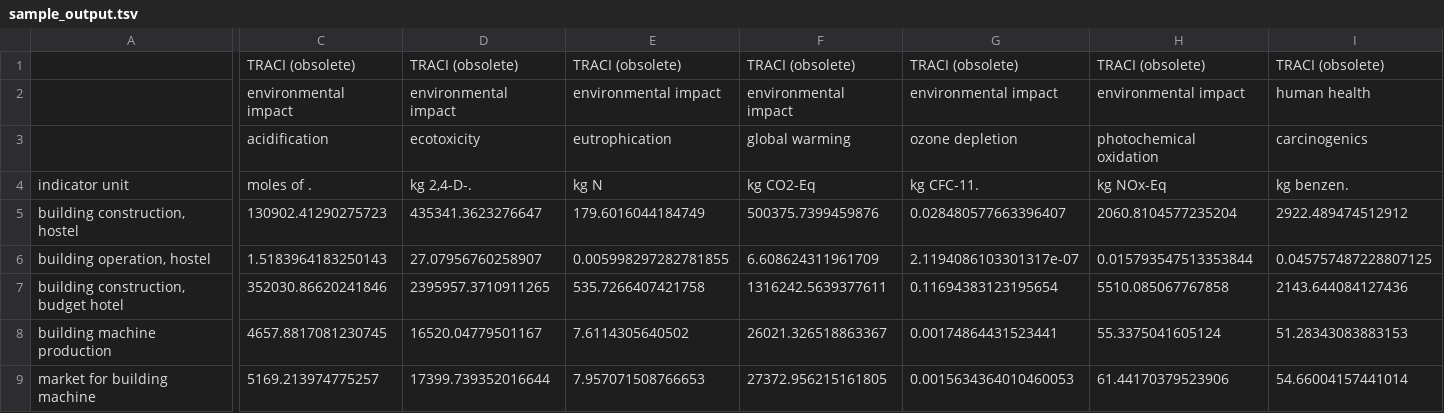
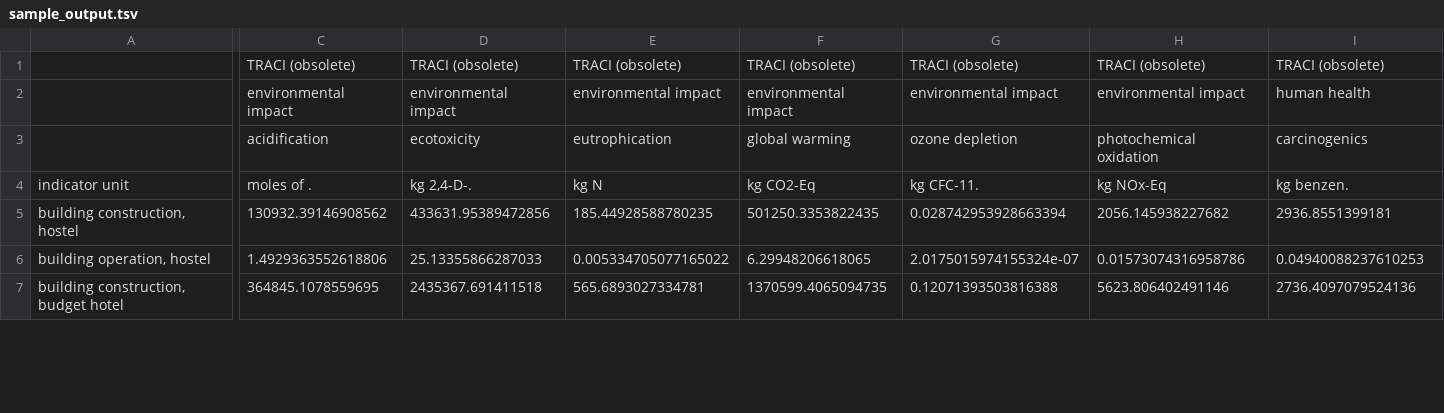
Before and after one commit to QSD-Group/BW2QSD, a TSV file: bw2qsd/sample_output.tsv, drawn as a sheet; only a part is shown, gaps mark what is left out; removed rows and columns are numbered as before the commit, all else as after; rows hold the shown columns only; the diff covers the shown part only; the diff names each change by its address in the sheet, - before the commit and + after, or states it on an @@ line.

```diff
--- a/bw2qsd/sample_output.tsv
+++ b/bw2qsd/sample_output.tsv
-C5: 130902.41290275723
+C5: 130932.39146908562
-D5: 435341.3623276647
+D5: 433631.95389472856
-E5: 179.6016044184749
+E5: 185.44928588780235
-F5: 500375.7399459876
+F5: 501250.3353822435
-G5: 0.028480577663396407
+G5: 0.028742953928663394
-H5: 2060.8104577235204
+H5: 2056.145938227682
-I5: 2922.489474512912
+I5: 2936.8551399181
-C6: 1.5183964183250143
+C6: 1.4929363552618806
-D6: 27.07956760258907
+D6: 25.13355866287033
-E6: 0.005998297282781855
+E6: 0.005334705077165022
-F6: 6.608624311961709
+F6: 6.29948206618065
-G6: 2.1194086103301317e-07
+G6: 2.0175015974155324e-07
-H6: 0.015793547513353844
+H6: 0.01573074316958786
-I6: 0.045757487228807125
+I6: 0.04940088237610253
-C7: 352030.86620241846
+C7: 364845.1078559695
-D7: 2395957.3710911265
+D7: 2435367.691411518
-E7: 535.7266407421758
+E7: 565.6893027334781
-F7: 1316242.5639377611
+F7: 1370599.4065094735
-G7: 0.11694383123195654
+G7: 0.12071393503816388
-H7: 5510.085067767858
+H7: 5623.806402491146
-I7: 2143.644084127436
+I7: 2736.4097079524136
-row 8: building machine production | 4657.8817081230745 | 16520.04779501167 | 7.6114305640502 | 26021.326518863367 | 0.00174864431523441 | 55.3375041605124 | 51.28343083883153
-row 9: market for building machine | 5169.213974775257 | 17399.739352016644 | 7.957071508766653 | 27372.956215161805 | 0.0015634364010460053 | 61.44170379523906 | 54.66004157441014
```
Also changed, not shown: 2 added rows and 78 edited cells elsewhere in this file, 1 other file.
